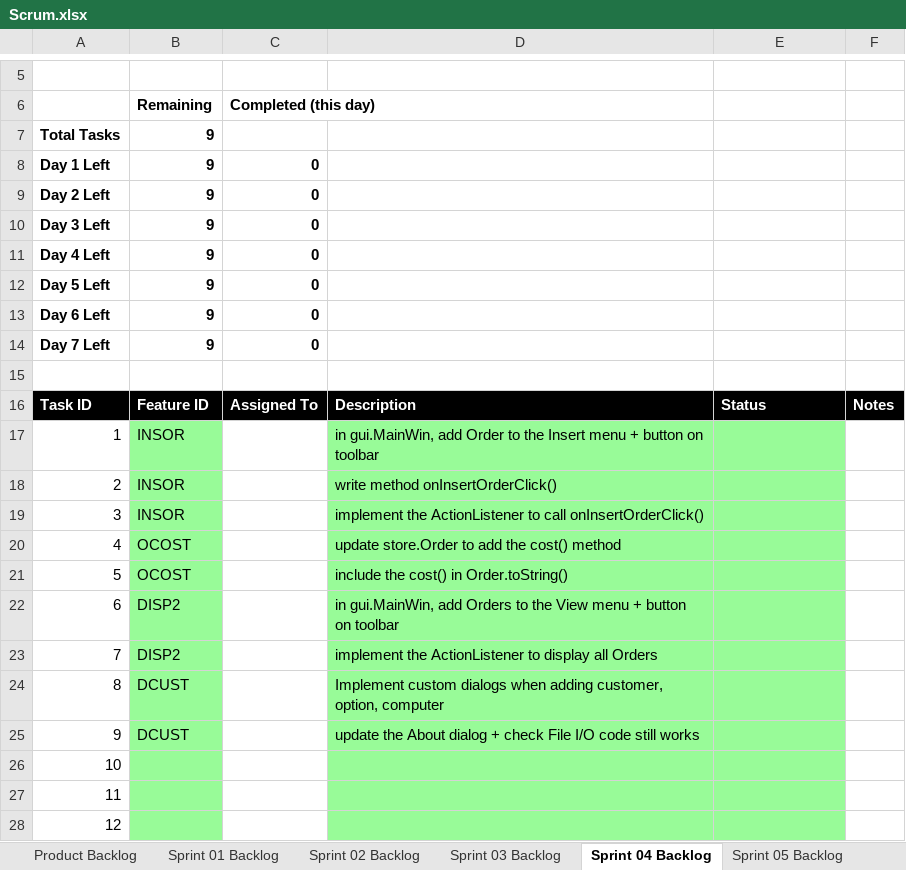
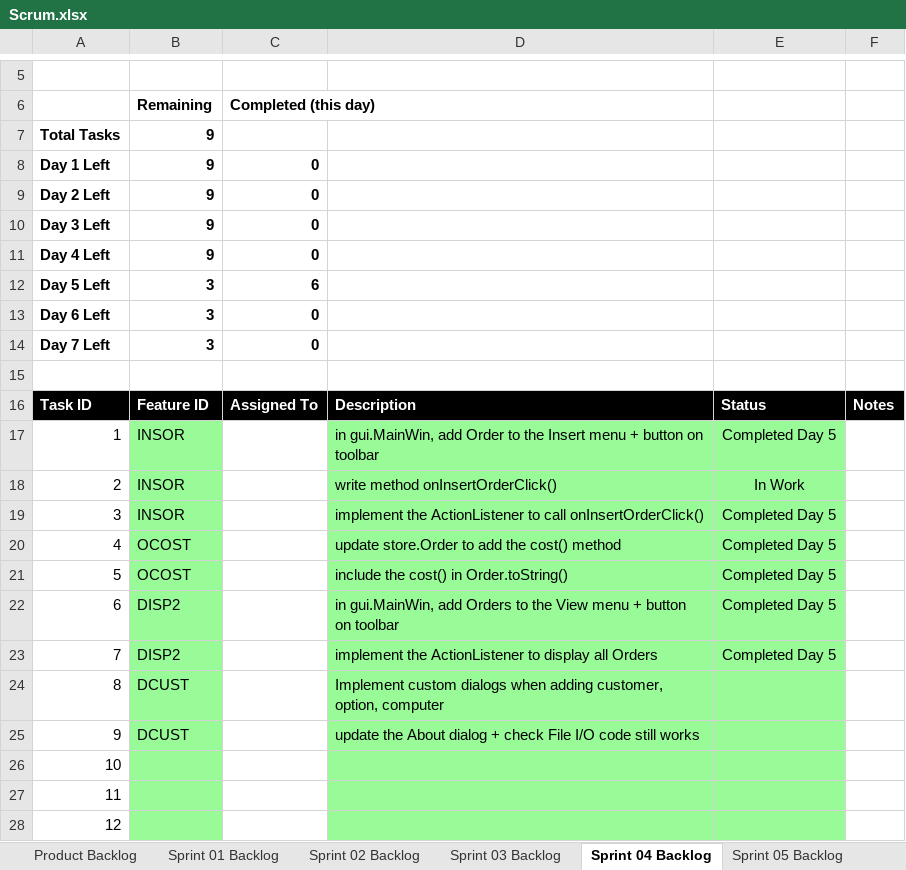
Before and after one commit to mkk0963/cse1325, an Excel workbook: P10/store/Scrum.xlsx, sheet Sprint 04 Backlog, drawn as a sheet; only a part is shown, gaps mark what is left out; values as stored, in another font and other column widths than the file's, no borders; charts and pictures not drawn; the diff names each change by its address in the sheet, - before the commit and + after, or states it on an @@ line.

```diff
--- a/P10/store/Scrum.xlsx (sheet Sprint 04 Backlog)
+++ b/P10/store/Scrum.xlsx (sheet Sprint 04 Backlog)
-B12:B14: 9
+B12:B14: 3
-C12: 0
+C12: 6
-E17: (empty)
+E17: Completed Day 5
-E18: (empty)
+E18: In Work
-E19:E23: (empty)
+E19:E23: Completed Day 5
```
Also changed, not shown: sheet Product Backlog, charts or pictures, 3 other files.
